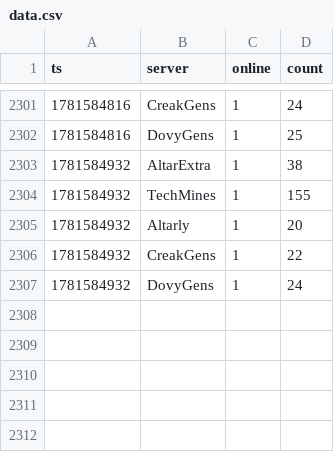
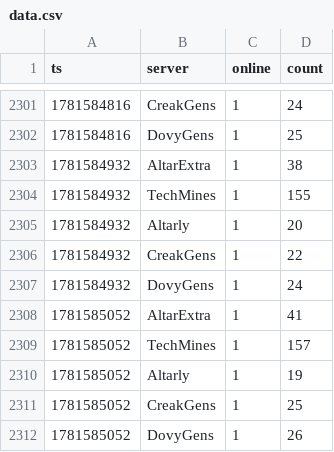
Before and after one commit to eggomoe/data, a CSV file: data.csv, drawn as a sheet; only a part is shown, gaps mark what is left out.

```diff
--- a/data.csv
+++ b/data.csv
@@ -2307 +2307,6 @@ ts,server,online,count
 1781584932,DovyGens,1,24
+1781585052,AltarExtra,1,41
+1781585052,TechMines,1,157
+1781585052,Altarly,1,19
+1781585052,CreakGens,1,25
+1781585052,DovyGens,1,26
```
